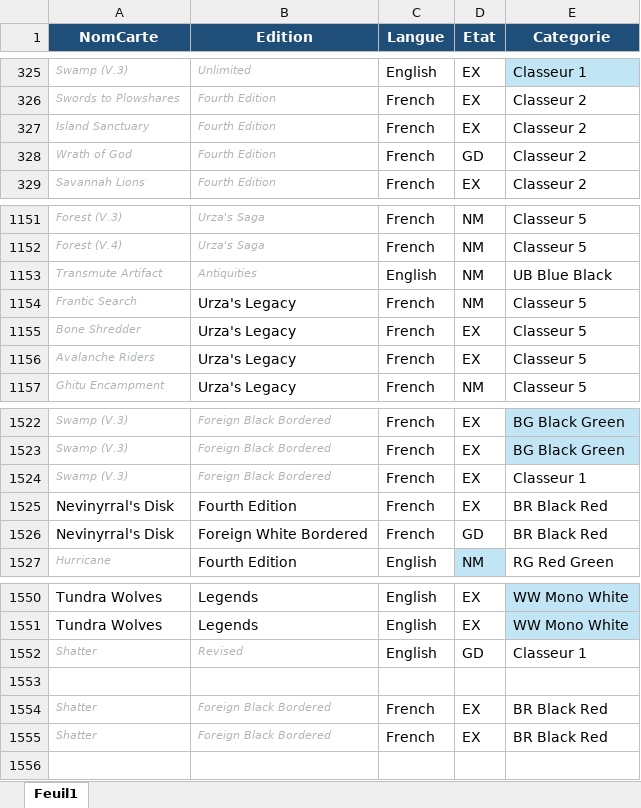
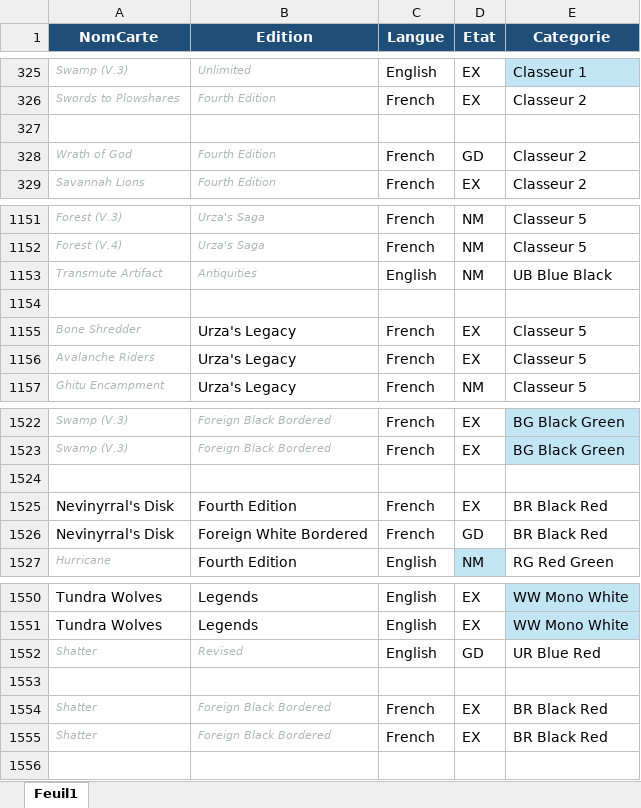
Before and after one commit to sokomano-ship-it/mtg-portfolio, an Excel workbook: uploads/collection.xlsx, sheet Feuil1, drawn as a sheet; only a part is shown, gaps mark what is left out; values as stored, in another font and other column widths than the file's, no borders; table styles not drawn; the diff covers the shown part only; the diff names each change by its address in the sheet, - before the commit and + after, or states it on an @@ line.

```diff
--- a/uploads/collection.xlsx (sheet Feuil1)
+++ b/uploads/collection.xlsx (sheet Feuil1)
-row 327: Island Sanctuary | Fourth Edition | French | EX | Classeur 2
+row 327: (empty)
-row 1154: Frantic Search | Urza's Legacy | French | NM | Classeur 5
+row 1154: (empty)
-row 1524: Swamp (V.3) | Foreign Black Bordered | French | EX | Classeur 1
+row 1524: (empty)
-E1552 (Categorie): Classeur 1
+E1552 (Categorie): UR Blue Red
```
Also changed, not shown: 20 added rows and 20 edited cells elsewhere in this sheet.
